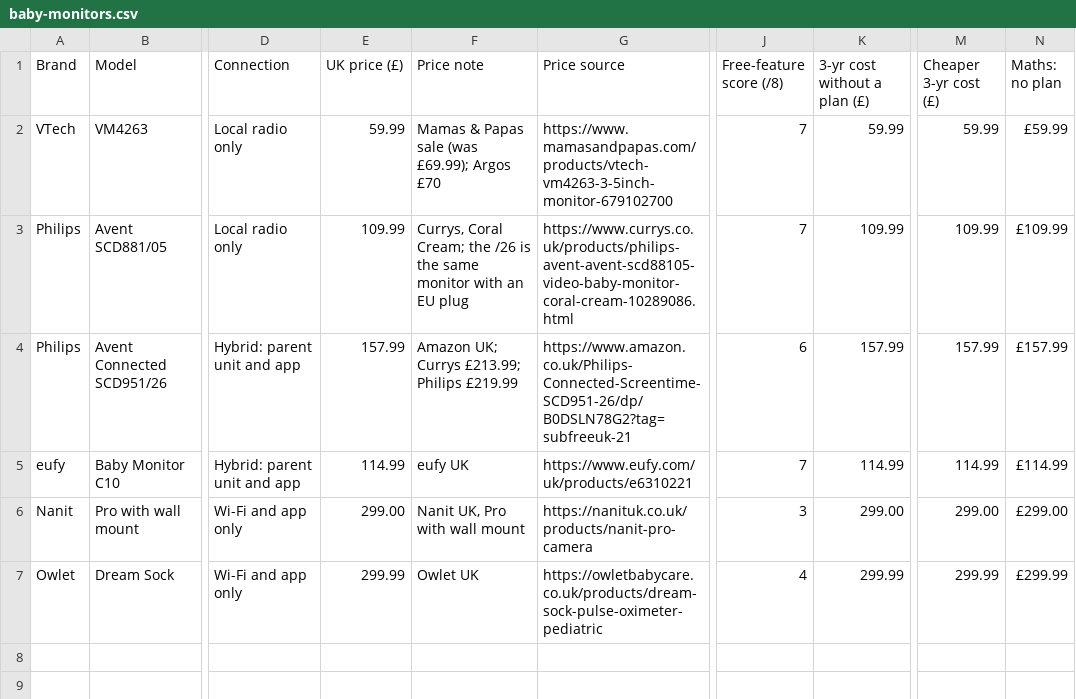
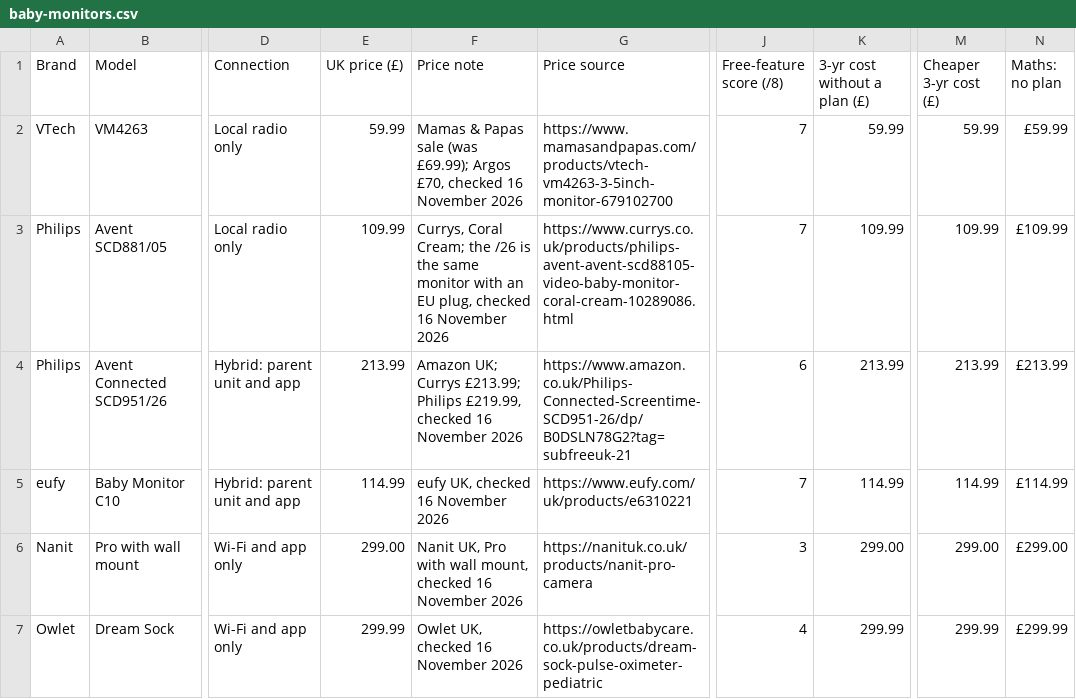
Before and after one commit to lydenyardley/subfree-uk, a CSV file: data/baby-monitors.csv, drawn as a sheet; only a part is shown, gaps mark what is left out; the diff names each change by its address in the sheet, - before the commit and + after, or states it on an @@ line.

```diff
--- a/data/baby-monitors.csv
+++ b/data/baby-monitors.csv
-F2 (Price note): …£69.99); Argos £70
+F2 (Price note): …£69.99); Argos £70, checked 16 November 2026
-F3 (Price note): …an EU plug
+F3 (Price note): …an EU plug, checked 16 November 2026
-E4 (UK price (£)): 157.99
+E4 (UK price (£)): 213.99
-F4 (Price note): …£213.99; Philips £219.99
+F4 (Price note): …£213.99; Philips £219.99, checked 16 November 2026
-K4 (3-yr cost without a plan (£)): 157.99
+K4 (3-yr cost without a plan (£)): 213.99
-M4 (Cheaper 3-yr cost (£)): 157.99
+M4 (Cheaper 3-yr cost (£)): 213.99
-N4 (Maths: no plan): £157.99
+N4 (Maths: no plan): £213.99
-F5 (Price note): eufy UK
+F5 (Price note): eufy UK, checked 16 November 2026
-F6 (Price note): Nanit UK, Pro with wall mount
+F6 (Price note): Nanit UK, Pro with wall mount, checked 16 November 2026
-F7 (Price note): Owlet UK
+F7 (Price note): Owlet UK, checked 16 November 2026
```
Also changed, not shown: data/cameras.csv, data/doorbells.csv, 29 other files.
